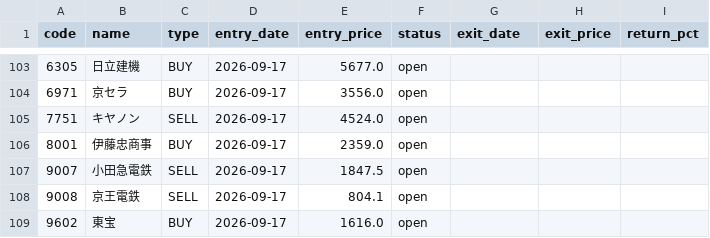
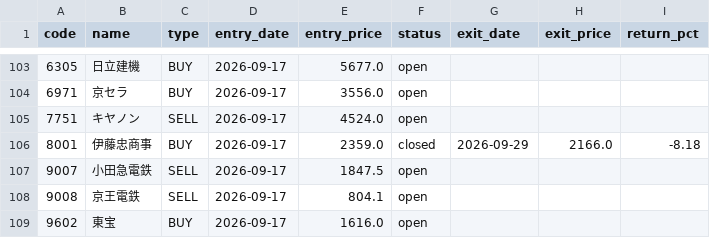
Before and after one commit to alohakozi-ux/nikkei-signal-app, a CSV file: positions.csv, drawn as a sheet; only a part is shown, gaps mark what is left out.

```diff
--- a/positions.csv
+++ b/positions.csv
@@ -105,3 +105,3 @@ code,name,type,entry_date,entry_price,status,exit_date,exit_price,return_pct
 7751,キヤノン,SELL,2026-09-17,4524.0,open,,,
-8001,伊藤忠商事,BUY,2026-09-17,2359.0,open,,,
+8001,伊藤忠商事,BUY,2026-09-17,2359.0,closed,2026-09-29,2166.0,-8.18
 9007,小田急電鉄,SELL,2026-09-17,1847.5,open,,,
```
